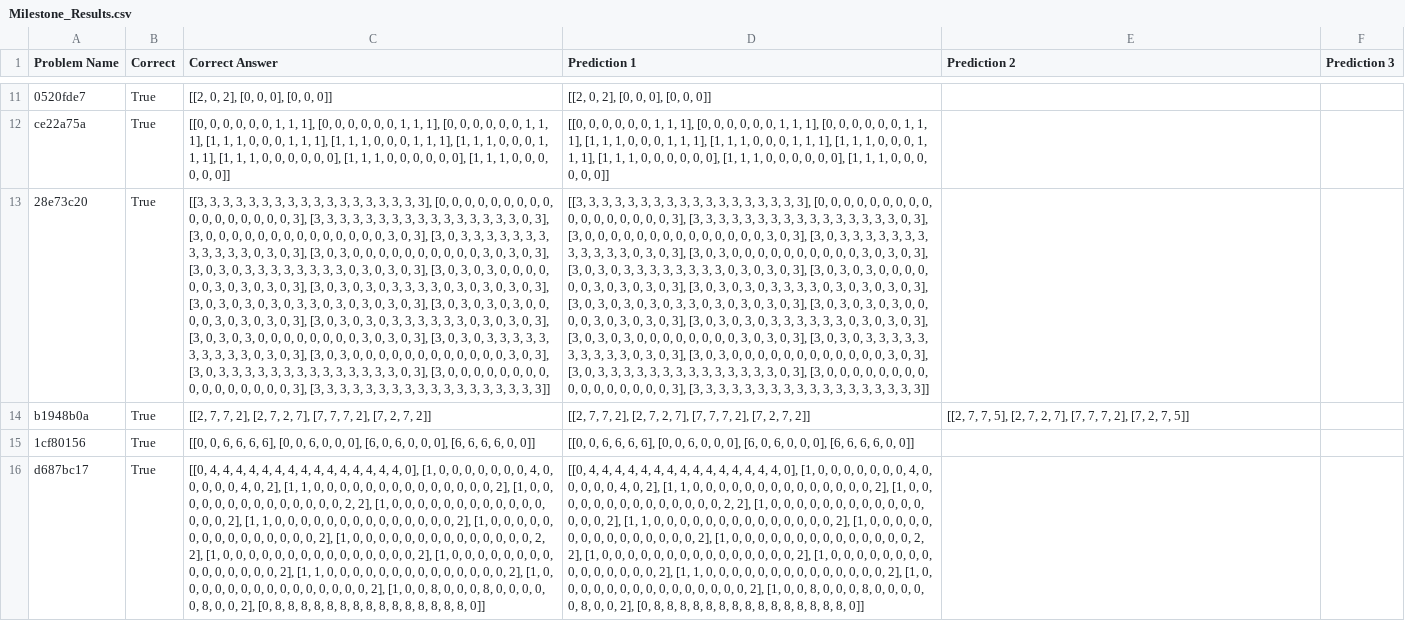
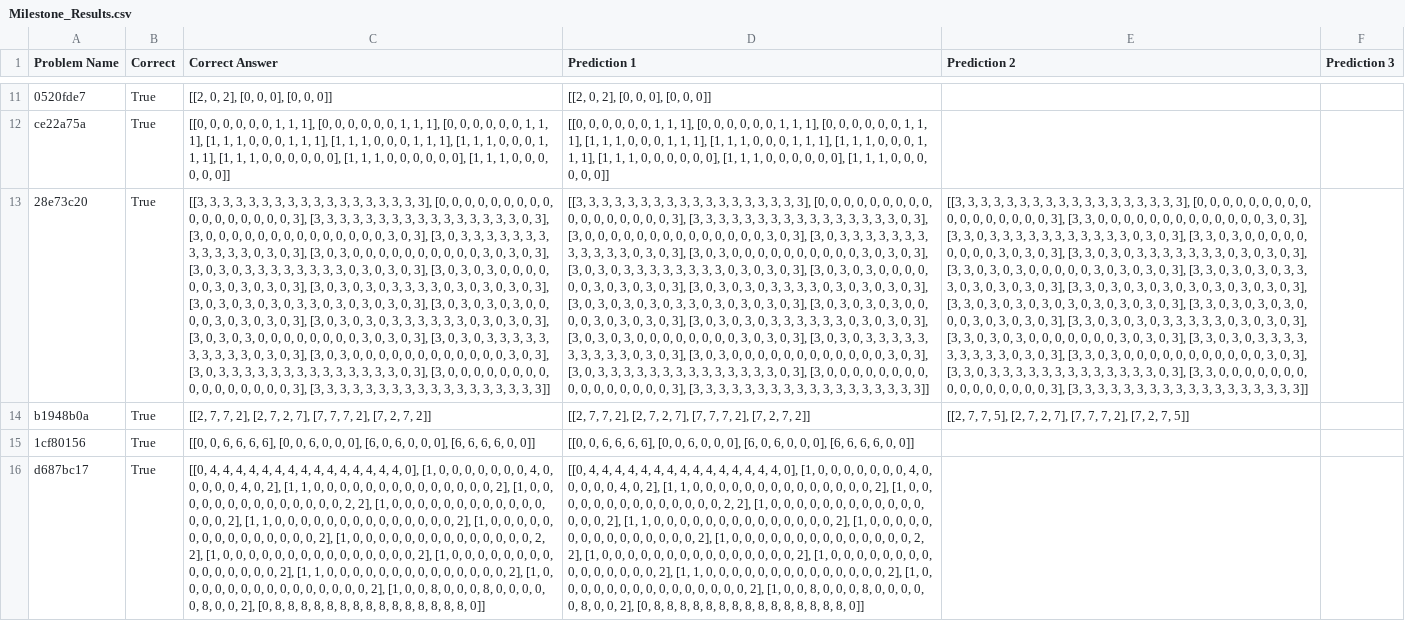
Before and after one commit to hboo0507/CS7637_Assignment1, a CSV file: Arc_Agi_export/ArcAgi_StarterCode_v1.3.0/Milestone_Results.csv, drawn as a sheet; only a part is shown, gaps mark what is left out; the diff names each change by its address in the sheet, - before the commit and + after, or states it on an @@ line.

```diff
--- a/Arc_Agi_export/ArcAgi_StarterCode_v1.3.0/Milestone_Results.csv
+++ b/Arc_Agi_export/ArcAgi_StarterCode_v1.3.0/Milestone_Results.csv
-E13 (Prediction 2): (empty)
+E13 (Prediction 2): [[3, 3, 3, 3, 3, 3, 3, 3, 3, 3, 3, 3, 3, 3, 3, 3, 3, 3], [0, 0, 0, 0, 0, 0, 0, 0, 0, 0, 0, 0, 0, 0, 0, 0, 0, 3], [3, 3, 0, 0, 0, 0, 0, 0, 0, 0, 0, 0, 0, 0, 0, 3, 0, 3], [3, 3, 0, 3, 3, 3, 3, 3, 3, 3, 3, 3, 3, 3, 0, 3, 0, 3], [3, 3, 0, 3, 0, 0, 0, 0, 0, 0, 0, 0, 0, 3, 0, 3, 0, 3], [3, 3, 0, 3, 0, 3, 3, 3, 3, 3, 3, 3, 0, 3, 0, 3, 0, 3], [3, 3, 0, 3, 0, 3, 0, 0, 0, 0, 0, 3, 0, 3, 0, 3, 0, 3], [3, 3, 0, 3, 0, 3, 0, 3, 3, 3, 0, 3, 0, 3, 0, 3, 0, 3], [3, 3, 0, 3, 0, 3, 0, 3, 0, 3, 0, 3, 0, 3, 0, 3, 0, 3], [3, 3, 0, 3, 0, 3, 0, 3, 0, 3, 0, 3, 0, 3, 0, 3, 0, 3], [3, 3, 0, 3, 0, 3, 0, 3, 0, 0, 0, 3, 0, 3, 0, 3, 0, 3], [3, 3, 0, 3, 0, 3, 0, 3, 3, 3, 3, 3, 0, 3, 0, 3, 0, 3], [3, 3, 0, 3, 0, 3, 0, 0, 0, 0, 0, 0, 0, 3, 0, 3, 0, 3], [3, 3, 0, 3, 0, 3, 3, 3, 3, 3, 3, 3, 3, 3, 0, 3, 0, 3], [3, 3, 0, 3, 0, 0, 0, 0, 0, 0, 0, 0, 0, 0, 0, 3, 0, 3], [3, 3, 0, 3, 3, 3, 3, 3, 3, 3, 3, 3, 3, 3, 3, 3, 0, 3], [3, 3, 0, 0, 0, 0, 0, 0, 0, 0, 0, 0, 0, 0, 0, 0, 0, 3], [3, 3, 3, 3, 3, 3, 3, 3, 3, 3, 3, 3, 3, 3, 3, 3, 3, 3]]
```
Also changed, not shown: 1 other file.
